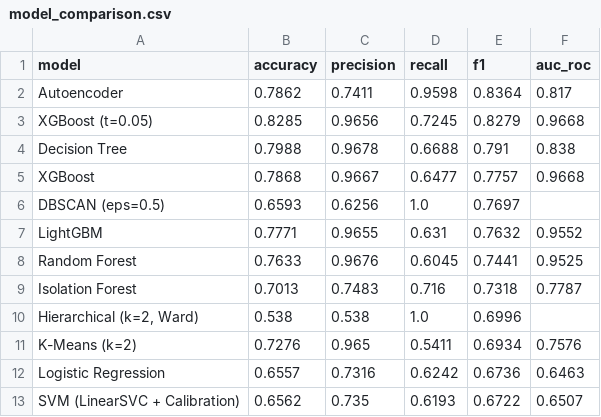
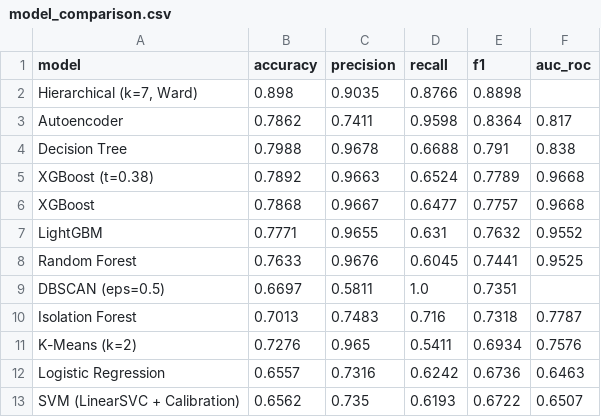
Before and after one commit to kssanthoshkumar/capstone_project, a CSV file: reports/model_comparison.csv, drawn as a sheet; removed rows and columns are numbered as before the commit, all else as after; the diff names each change by its address in the sheet, - before the commit and + after, or states it on an @@ line.

Commit message:
Adding reports and correcting few headings.

```diff
--- a/reports/model_comparison.csv
+++ b/reports/model_comparison.csv
+row 2: Hierarchical (k=7, Ward) | 0.898 | 0.9035 | 0.8766 | 0.8898
-row 3: XGBoost (t=0.05) | 0.8285 | 0.9656 | 0.7245 | 0.8279 | 0.9668
+row 5: XGBoost (t=0.38) | 0.7892 | 0.9663 | 0.6524 | 0.7789 | 0.9668
-row 6: DBSCAN (eps=0.5) | 0.6593 | 0.6256 | 1.0 | 0.7697
+row 9: DBSCAN (eps=0.5) | 0.6697 | 0.5811 | 1.0 | 0.7351
-row 10: Hierarchical (k=2, Ward) | 0.538 | 0.538 | 1.0 | 0.6996
```
Also changed, not shown: 27 other files.
